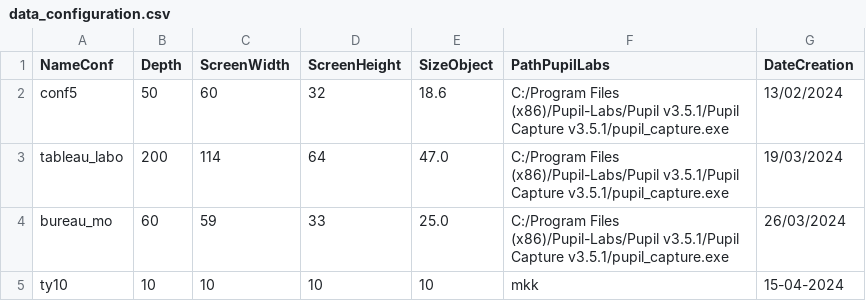
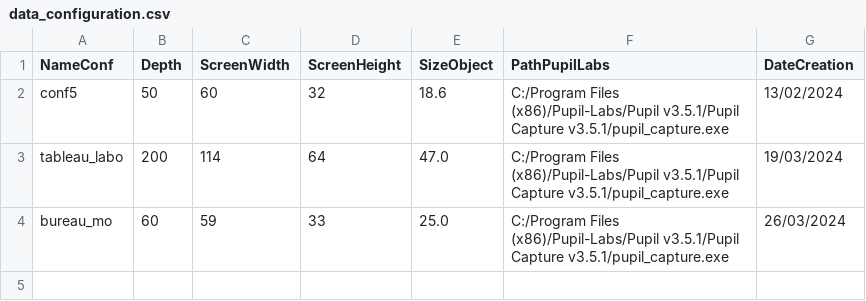
Before and after one commit to anjara4/BinoPythonCulus, a CSV file: Data_conf/data_configuration.csv, drawn as a sheet.

```diff
--- a/Data_conf/data_configuration.csv
+++ b/Data_conf/data_configuration.csv
@@ -4,2 +4 @@ tableau_labo;200;114;64;47.0;C:/Program Files (x86)/Pupil-Labs/Pupil v3.5.1/Pupi
 bureau_mo;60;59;33;25.0;C:/Program Files (x86)/Pupil-Labs/Pupil v3.5.1/Pupil Capture v3.5.1/pupil_capture.exe;26/03/2024
-ty10;10;10;10;10;mkk;15-04-2024
```
Also changed, not shown: Data_conf/data_patient.csv, 7 other files.
